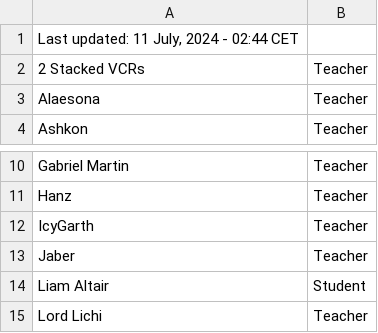
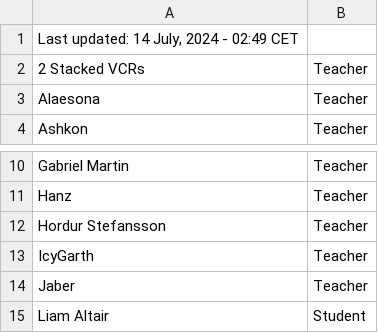
Before and after one commit to SuIT-pub/Mind-the-School, a CSV file: game/members.csv, drawn as a sheet; only a part is shown, gaps mark what is left out; the shorter side is filled out with more unchanged rows.

Commit message:
updated members.csv

```diff
--- a/game/members.csv
+++ b/game/members.csv
@@ -1,2 +1,2 @@
-Last updated: 11 July, 2024 - 02:44 CET
+Last updated: 14 July, 2024 - 02:49 CET
 2 Stacked VCRs;Teacher
@@ -11,2 +11,3 @@ Gabriel Martin;Teacher
 Hanz;Teacher
+Hordur Stefansson;Teacher
 IcyGarth;Teacher
```
